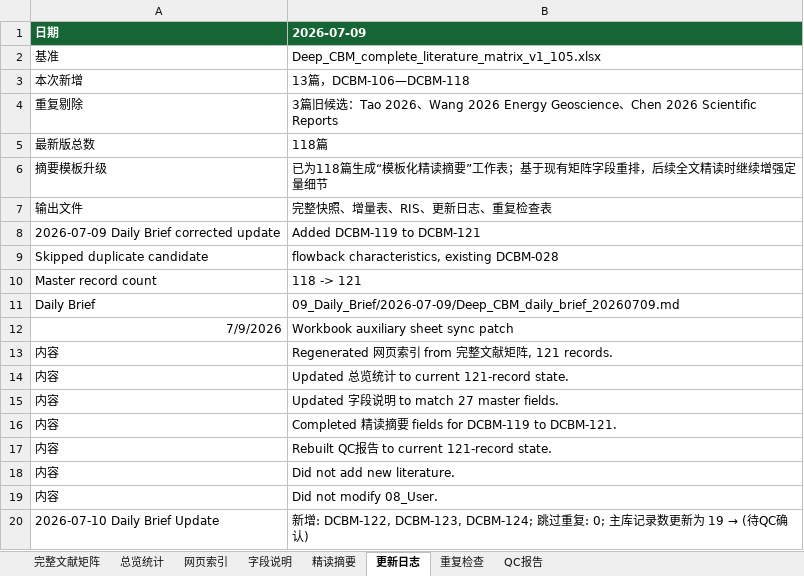
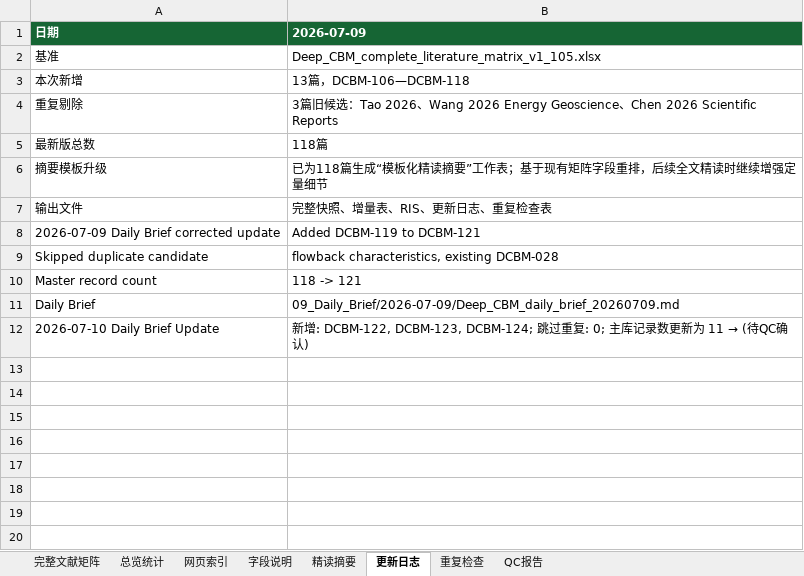
Before and after one commit to oncalemcnealdv3896-afk/Deep_CBM_Knowledge_Base, an Excel workbook: 09_Daily_Brief/2026-07-10/codex_run/tmp_workbook.xlsx, sheet 更新日志, drawn as a sheet; values as stored, in another font and other column widths than the file's, no borders; removed rows and columns are numbered as before the commit, all else as after; the diff names each change by its address in the sheet, - before the commit and + after, or states it on an @@ line.

```diff
--- a/09_Daily_Brief/2026-07-10/codex_run/tmp_workbook.xlsx (sheet 更新日志)
+++ b/09_Daily_Brief/2026-07-10/codex_run/tmp_workbook.xlsx (sheet 更新日志)
-row 12: 7/9/2026 | Workbook auxiliary sheet sync patch
-row 13: 内容 | Regenerated 网页索引 from 完整文献矩阵, 121 records.
-row 14: 内容 | Updated 总览统计 to current 121-record state.
-row 15: 内容 | Updated 字段说明 to match 27 master fields.
-row 16: 内容 | Completed 精读摘要 fields for DCBM-119 to DCBM-121.
-row 17: 内容 | Rebuilt QC报告 to current 121-record state.
-row 18: 内容 | Did not add new literature.
-row 19: 内容 | Did not modify 08_User.
@@ B12 (2026-07-09): …更新为 19 → (待QC… → …更新为 11 → (待QC… @@
```
Also changed, not shown: sheet 总览统计, sheet 网页索引, sheet 精读摘要, sheet QC报告, sheet 字段说明, sheet 完整文献矩阵, 01_Increment/2026-07-10_daily_brief_update/Deep_CBM_increment_20260710.xlsx, 10 other files.
